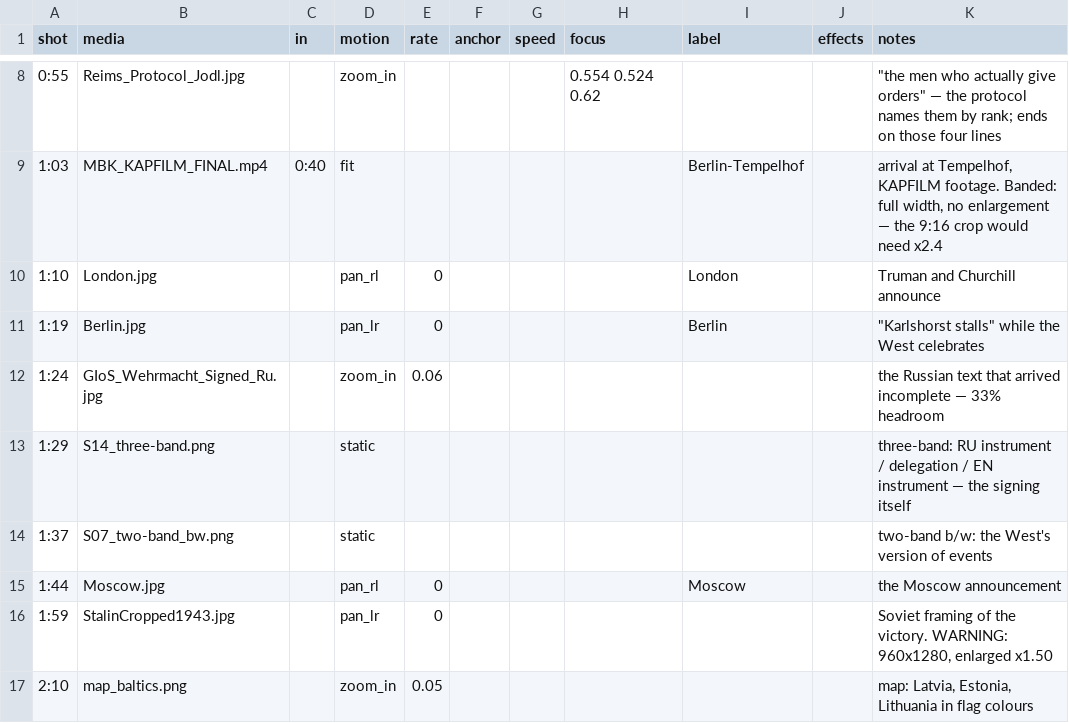
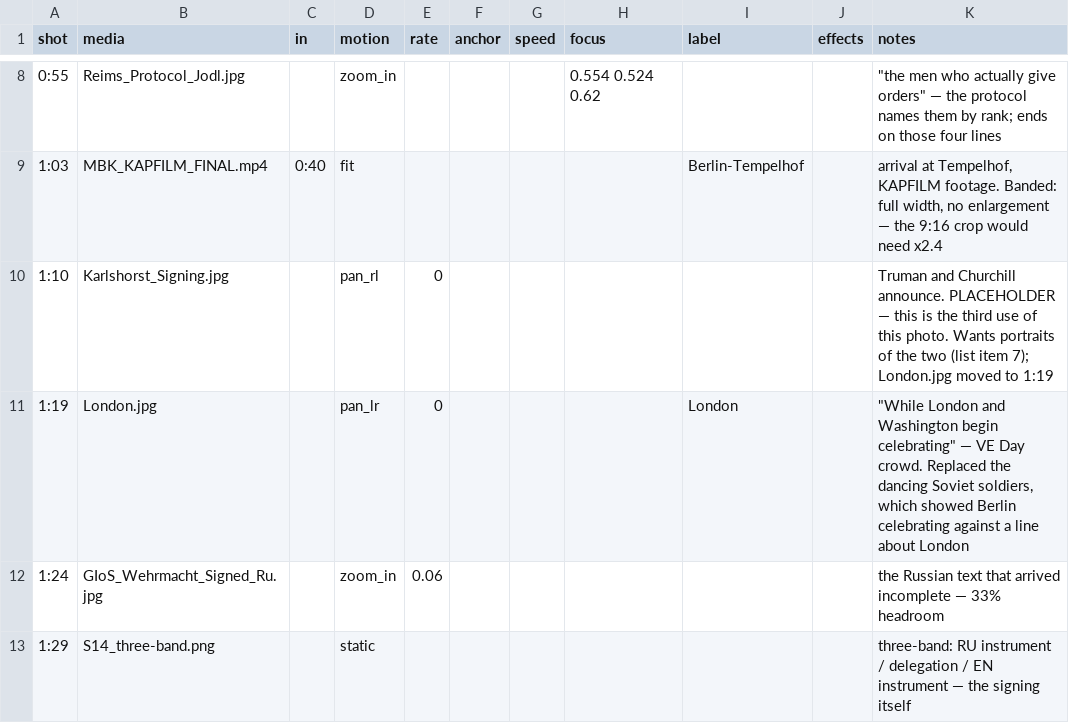
Before and after one commit to aleglutz/MemoActStudio, a CSV file: projects/legends_of_surrender/shots.csv, drawn as a sheet; only a part is shown, gaps mark what is left out; the shorter side is filled out with more unchanged rows.

```diff
--- a/projects/legends_of_surrender/shots.csv
+++ b/projects/legends_of_surrender/shots.csv
@@ -9,4 +9,4 @@ shot,media,in,motion,rate,anchor,speed,focus,label,effects,notes
 1:03,MBK_KAPFILM_FINAL.mp4,0:40,fit,,,,,Berlin-Tempelhof,,"arrival at Tempelhof, KAPFILM footage. Banded: full width, no enlargement — the 9:16 crop would need x2.4"
-1:10,London.jpg,,pan_rl,0,,,,London,,Truman and Churchill announce
-1:19,Berlin.jpg,,pan_lr,0,,,,Berlin,,"""Karlshorst stalls"" while the West celebrates"
+1:10,Karlshorst_Signing.jpg,,pan_rl,0,,,,,,"Truman and Churchill announce. PLACEHOLDER — this is the third use of this photo. Wants portraits of the two (list item 7); London.jpg moved to 1:19"
+1:19,London.jpg,,pan_lr,0,,,,London,,"""While London and Washington begin celebrating"" — VE Day crowd. Replaced the dancing Soviet soldiers, which showed Berlin celebrating against a line about London"
 1:24,GIoS_Wehrmacht_Signed_Ru.jpg,,zoom_in,0.06,,,,,,the Russian text that arrived incomplete — 33% headroom
```
